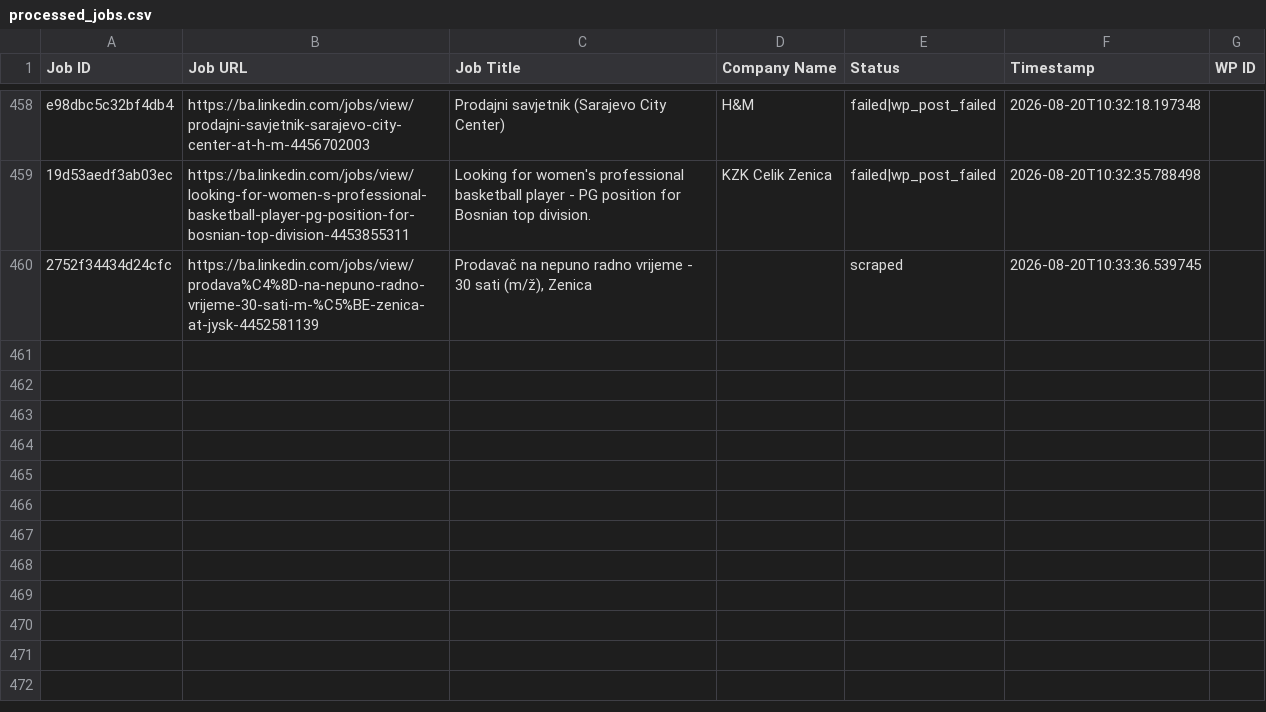
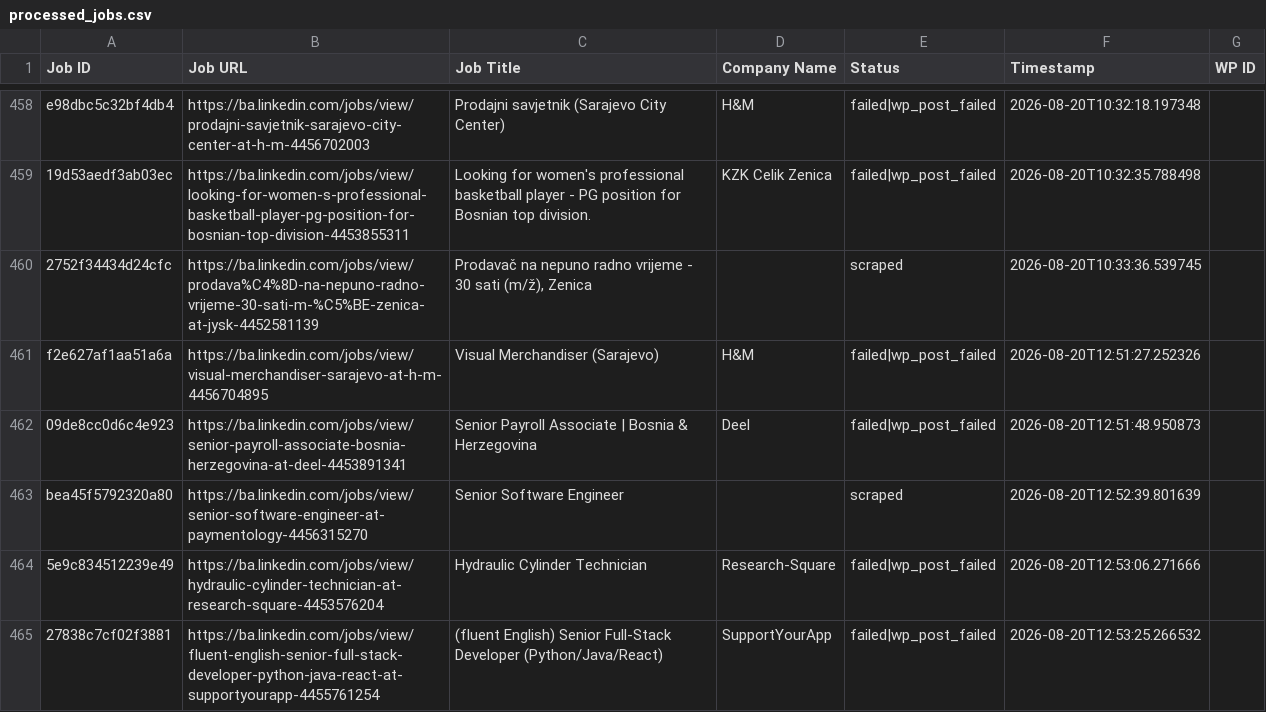
Before and after one commit to mimusdesign/ba, a CSV file: processed_jobs.csv, drawn as a sheet; only a part is shown, gaps mark what is left out.

```diff
--- a/processed_jobs.csv
+++ b/processed_jobs.csv
@@ -460 +460,6 @@ e98dbc5c32bf4db4,https://ba.linkedin.com/jobs/view/prodajni-savjetnik-sarajevo-c
 2752f34434d24cfc,https://ba.linkedin.com/jobs/view/prodava%C4%8D-na-nepuno-radno-vrijeme-30-sati-m-%C5%BE-zenica-at-jysk-4452581139,"Prodavač na nepuno radno vrijeme - 30 sati (m/ž), Zenica",,scraped,2026-08-20T10:33:36.539745,
+f2e627af1aa51a6a,https://ba.linkedin.com/jobs/view/visual-merchandiser-sarajevo-at-h-m-4456704895,Visual Merchandiser (Sarajevo),H&M,failed|wp_post_failed,2026-08-20T12:51:27.252326,
+09de8cc0d6c4e923,https://ba.linkedin.com/jobs/view/senior-payroll-associate-bosnia-herzegovina-at-deel-4453891341,Senior Payroll Associate | Bosnia & Herzegovina,Deel,failed|wp_post_failed,2026-08-20T12:51:48.950873,
+bea45f5792320a80,https://ba.linkedin.com/jobs/view/senior-software-engineer-at-paymentology-4456315270,Senior Software Engineer,,scraped,2026-08-20T12:52:39.801639,
+5e9c834512239e49,https://ba.linkedin.com/jobs/view/hydraulic-cylinder-technician-at-research-square-4453576204,Hydraulic Cylinder Technician,Research-Square,failed|wp_post_failed,2026-08-20T12:53:06.271666,
+27838c7cf02f3881,https://ba.linkedin.com/jobs/view/fluent-english-senior-full-stack-developer-python-java-react-at-supportyourapp-4455761254,(fluent English) Senior Full-Stack Developer (Python/Java/React),SupportYourApp,failed|wp_post_failed,2026-08-20T12:53:25.266532,
```
